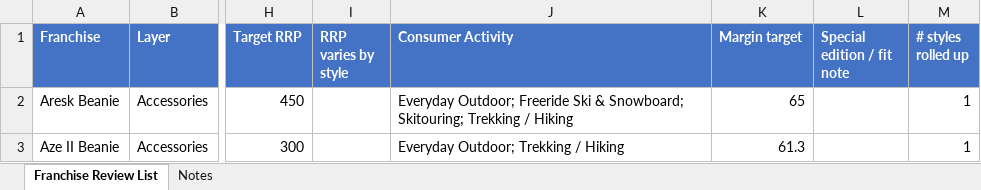
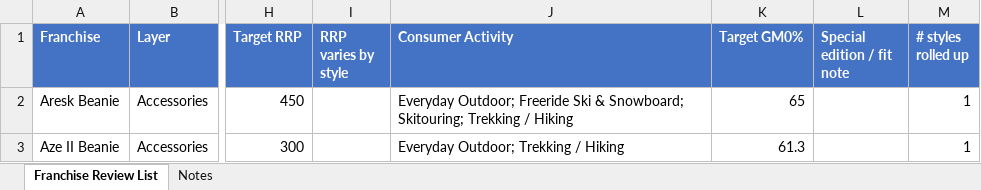
Before and after one commit to surflongboard/project_bob, an Excel workbook: data/range_review/outputs/FW27_SS28_Franchise_Review_List.xlsx, sheet Franchise Review List, drawn as a sheet; only a part is shown, gaps mark what is left out; values as stored, in another font and other column widths than the file's, no borders; the diff names each change by its address in the sheet, - before the commit and + after, or states it on an @@ line.

```diff
--- a/data/range_review/outputs/FW27_SS28_Franchise_Review_List.xlsx (sheet Franchise Review List)
+++ b/data/range_review/outputs/FW27_SS28_Franchise_Review_List.xlsx (sheet Franchise Review List)
-K1: Margin target
+K1: Target GM0%
```
Also changed, not shown: sheet Notes, 5 other files.
